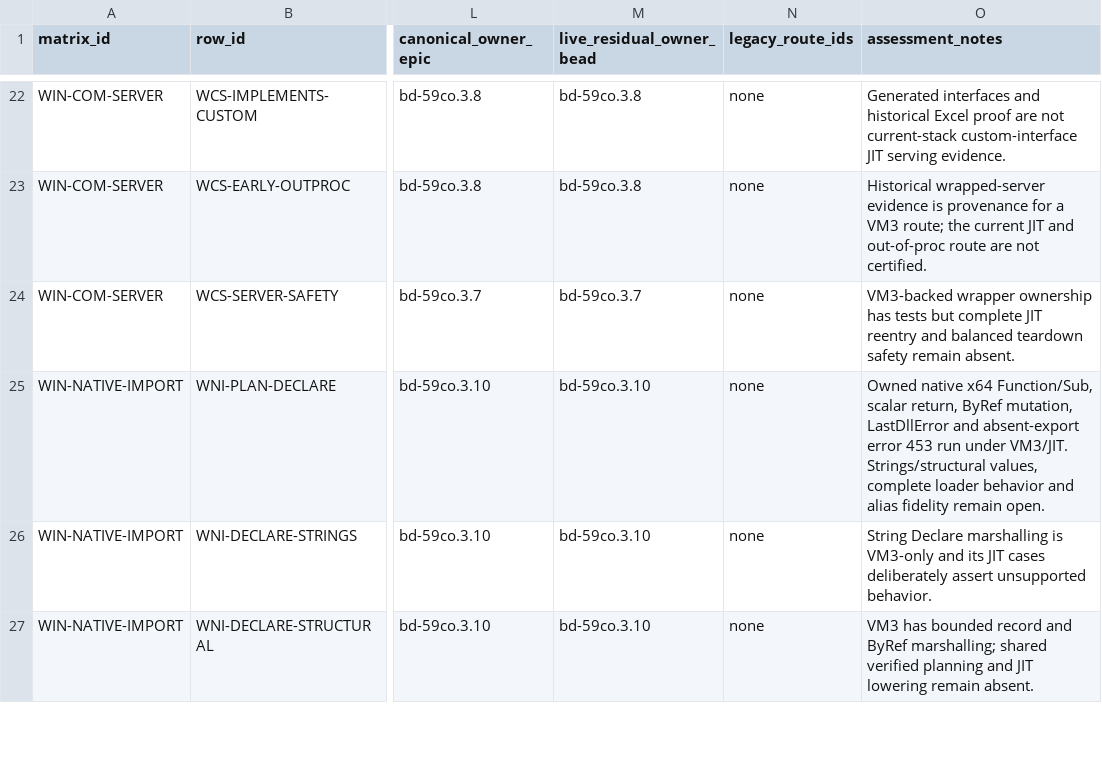
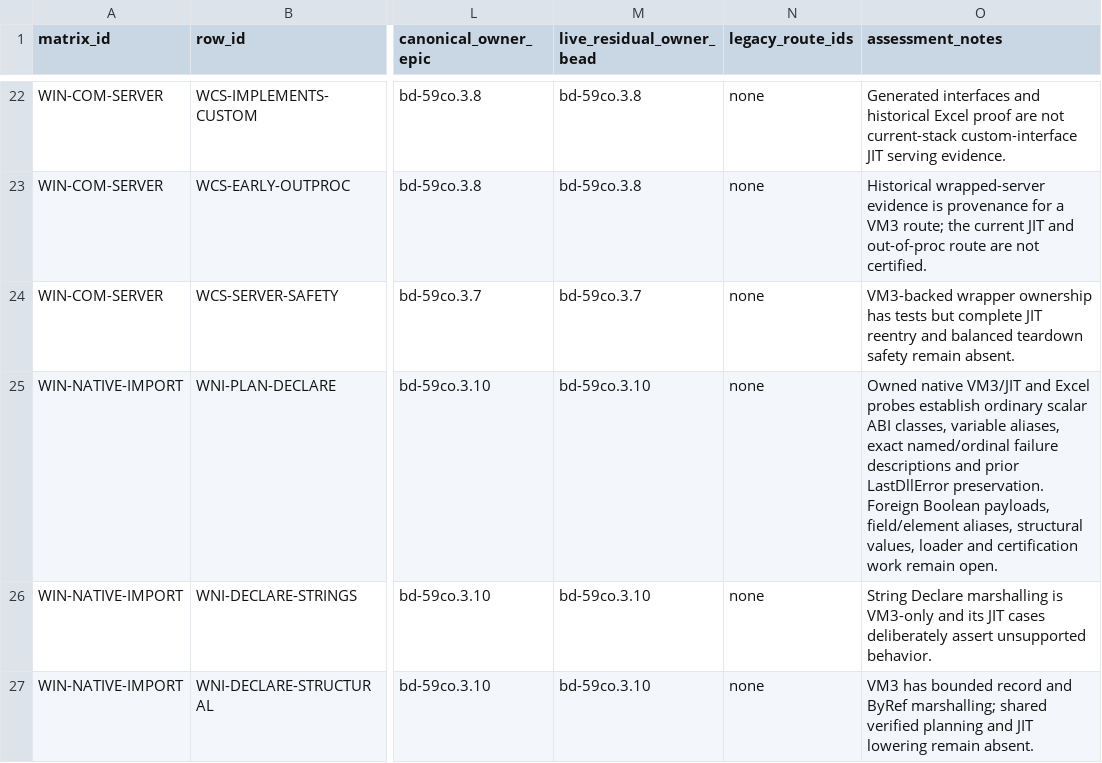
Before and after one commit to DnaCalc/CalcVBA, a CSV file: docs/validation/IDEAL_WINDOWS_CURRENT_STACK_RESIDUAL_V1.csv, drawn as a sheet; only a part is shown, gaps mark what is left out; the diff names each change by its address in the sheet, - before the commit and + after, or states it on an @@ line.

```diff
--- a/docs/validation/IDEAL_WINDOWS_CURRENT_STACK_RESIDUAL_V1.csv
+++ b/docs/validation/IDEAL_WINDOWS_CURRENT_STACK_RESIDUAL_V1.csv
-O25 (assessment_notes): Owned native x64 Function/Sub, scalar return, ByRef mutation, LastDllError and absent-export error 453 run under VM3/JIT. Strings/structural values, complete loader behavior and alias fidelity remain open.
+O25 (assessment_notes): Owned native VM3/JIT and Excel probes establish ordinary scalar ABI classes, variable aliases, exact named/ordinal failure descriptions and prior LastDllError preservation. Foreign Boolean payloads, field/element aliases, structural values, loader and certification work remain open.
```
Also changed, not shown: docs/validation/IDEAL_MATRIX_BEAD_TRACEABILITY_V1.csv, docs/validation/WINDOWS_JIT_NATIVE_IMPORT_MATRIX_V1.csv, 15 other files.
